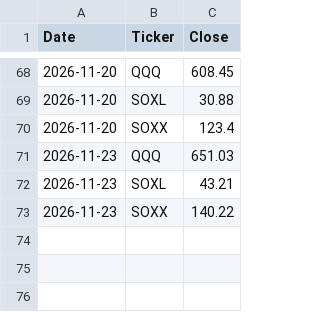
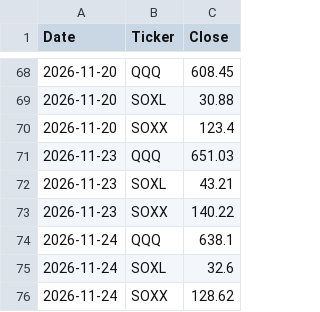
Before and after one commit to olion500/backtest-dss, a CSV file: data/broker_closes.csv, drawn as a sheet; only a part is shown, gaps mark what is left out.

```diff
--- a/data/broker_closes.csv
+++ b/data/broker_closes.csv
@@ -73 +73,4 @@ Date,Ticker,Close
 2026-11-23,SOXX,140.22
+2026-11-24,QQQ,638.1
+2026-11-24,SOXL,32.6
+2026-11-24,SOXX,128.62
```
Also changed, not shown: data/BTC-USD.csv, data/QQQ.csv, 3 other files.
